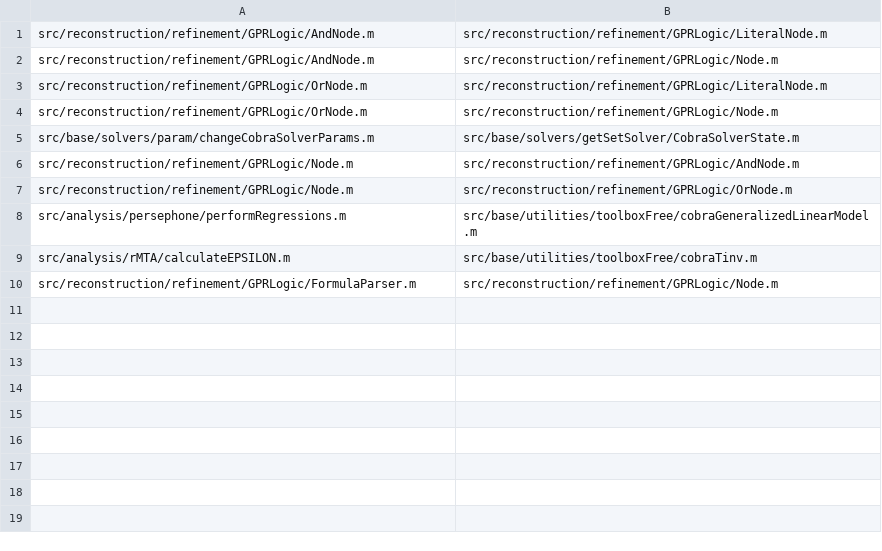
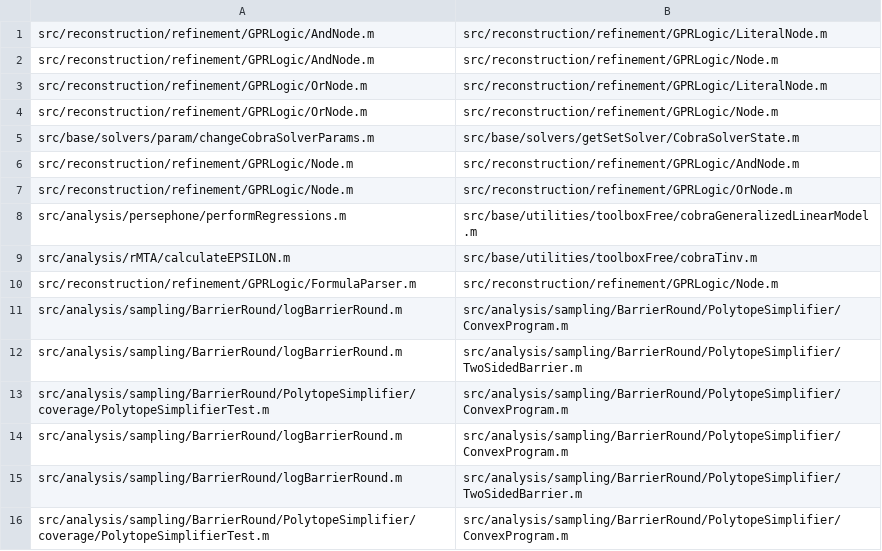
Before and after one commit to opencobra/cobratoolbox, a TSV file: specs/20261113-142115-test-backfill-tiers/inventory/extra-edges.tsv, drawn as a sheet.

```diff
--- a/specs/20261113-142115-test-backfill-tiers/inventory/extra-edges.tsv
+++ b/specs/20261113-142115-test-backfill-tiers/inventory/extra-edges.tsv
@@ -10 +10,7 @@ src/analysis/rMTA/calculateEPSILON.m	src/base/utilities/toolboxFree/cobraTinv.m
 src/reconstruction/refinement/GPRLogic/FormulaParser.m	src/reconstruction/refinement/GPRLogic/Node.m
+src/analysis/sampling/BarrierRound/logBarrierRound.m	src/analysis/sampling/BarrierRound/PolytopeSimplifier/ConvexProgram.m
+src/analysis/sampling/BarrierRound/logBarrierRound.m	src/analysis/sampling/BarrierRound/PolytopeSimplifier/TwoSidedBarrier.m
+src/analysis/sampling/BarrierRound/PolytopeSimplifier/coverage/PolytopeSimplifierTest.m	src/analysis/sampling/BarrierRound/PolytopeSimplifier/ConvexProgram.m
+src/analysis/sampling/BarrierRound/logBarrierRound.m	src/analysis/sampling/BarrierRound/PolytopeSimplifier/ConvexProgram.m
+src/analysis/sampling/BarrierRound/logBarrierRound.m	src/analysis/sampling/BarrierRound/PolytopeSimplifier/TwoSidedBarrier.m
+src/analysis/sampling/BarrierRound/PolytopeSimplifier/coverage/PolytopeSimplifierTest.m	src/analysis/sampling/BarrierRound/PolytopeSimplifier/ConvexProgram.m
```
Also changed, not shown: specs/20261113-142115-test-backfill-tiers/inventory/quarantine-seeds.tsv, 34 other files.
